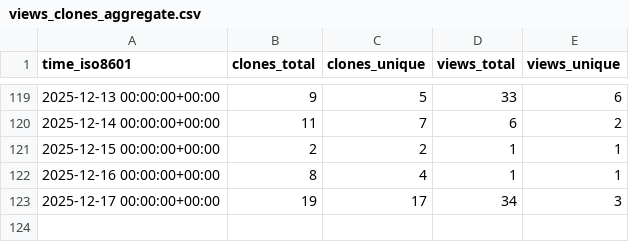
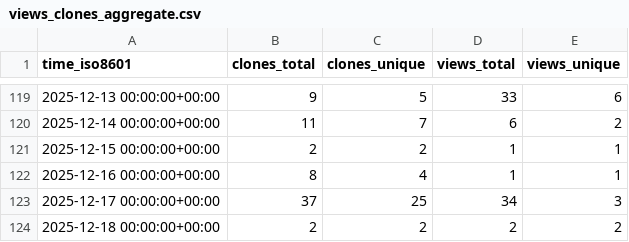
Before and after one commit to CDCgov/stimulant_opioid_algorithm_medical_codes_R, a CSV file: CDCgov/stimulant_opioid_algorithm_medical_codes_R/ghrs-data/views_clones_aggregate.csv, drawn as a sheet; only a part is shown, gaps mark what is left out.

```diff
--- a/CDCgov/stimulant_opioid_algorithm_medical_codes_R/ghrs-data/views_clones_aggregate.csv
+++ b/CDCgov/stimulant_opioid_algorithm_medical_codes_R/ghrs-data/views_clones_aggregate.csv
@@ -122,2 +122,3 @@ time_iso8601,clones_total,clones_unique,views_total,views_unique
 2025-12-16 00:00:00+00:00,8,4,1,1
-2025-12-17 00:00:00+00:00,19,17,34,3
+2025-12-17 00:00:00+00:00,37,25,34,3
+2025-12-18 00:00:00+00:00,2,2,2,2
```
Also changed, not shown: 1 other file.
